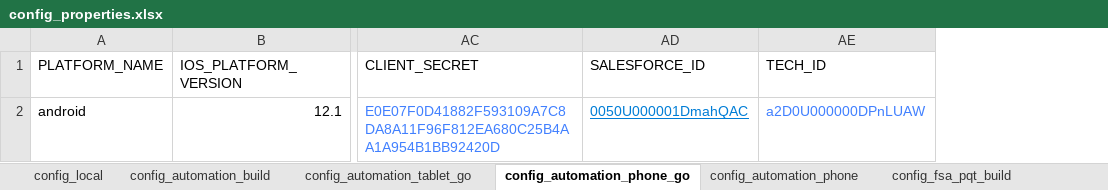
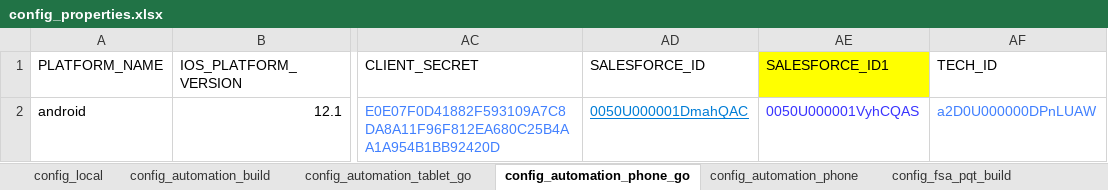
Before and after one commit to svmx-amresh-kumar/SVMX_Catalyst, an Excel workbook: fsaautomation/resources/config_properties.xlsx, sheet config_automation_phone_go, drawn as a sheet; only a part is shown, gaps mark what is left out; values as stored, in another font and other column widths than the file's, no borders; the diff names each change by its address in the sheet, - before the commit and + after, or states it on an @@ line.

Commit message:
Update config_properties.xlsx

```diff
--- a/fsaautomation/resources/config_properties.xlsx (sheet config_automation_phone_go)
+++ b/fsaautomation/resources/config_properties.xlsx (sheet config_automation_phone_go)
+column AE (SALESFORCE_ID1), row 2: 0050U000001VyhCQAS
```
Also changed, not shown: sheet config_automation_build, sheet config_automation_phone.
